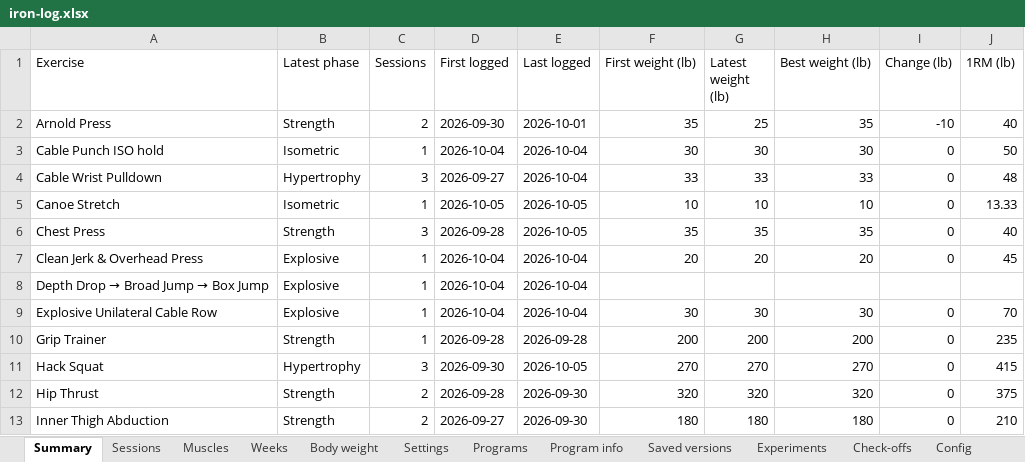
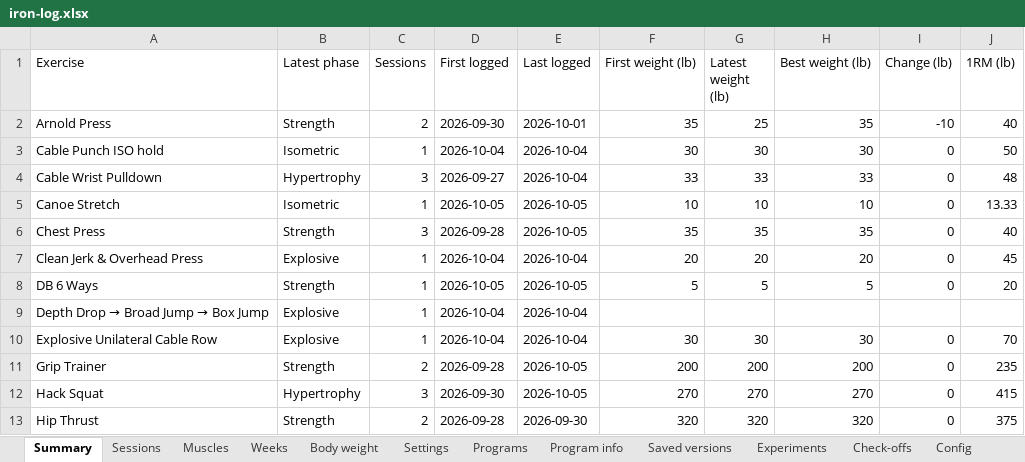
Before and after one commit to jacgit18/iron-log, an Excel workbook: iron-log.xlsx, sheet Summary, drawn as a sheet; only a part is shown; the shorter side is filled out with more unchanged rows; values as stored, in another font and other column widths than the file's, no borders; addresses are those after the commit; the diff names each change by its address in the sheet, - before the commit and + after, or states it on an @@ line.

```diff
--- a/iron-log.xlsx (sheet Summary)
+++ b/iron-log.xlsx (sheet Summary)
+row 8: DB 6 Ways | Strength | 1 | 2026-10-05 | 2026-10-05 | 5 | 5 | 5 | 0 | 20
-C11 (Sessions): 1
+C11 (Sessions): 2
-E11 (Last logged): 2026-09-28
+E11 (Last logged): 2026-10-05
```
Also changed, not shown: sheet Sessions, sheet Muscles, sheet Check-offs, sheet Weeks, sheet Settings, sheet Config, 1 other file.
